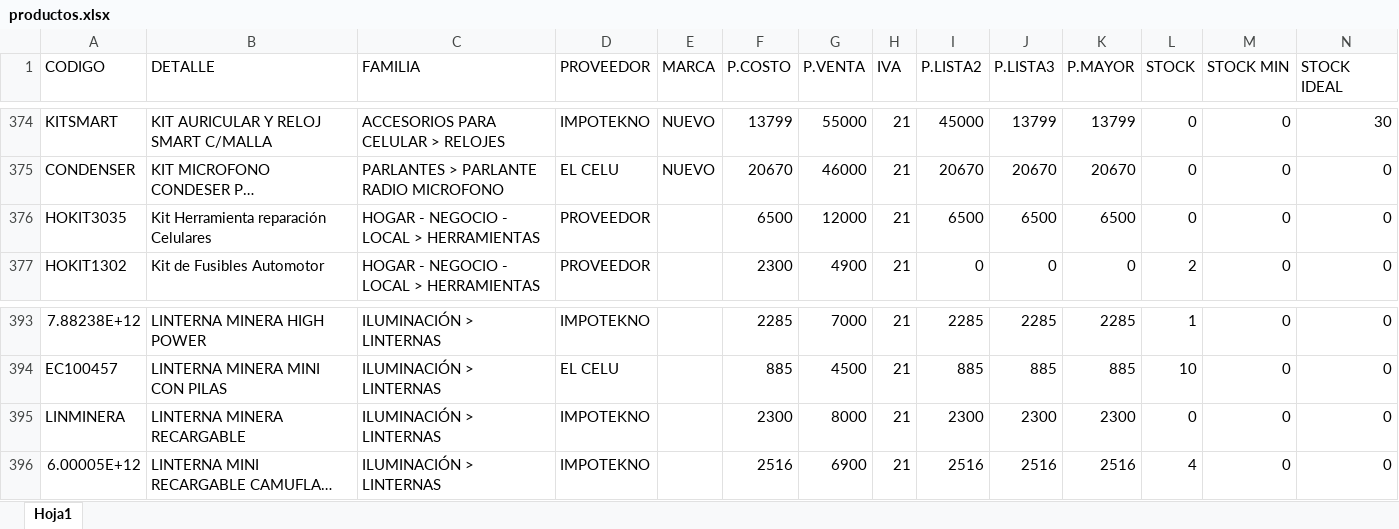
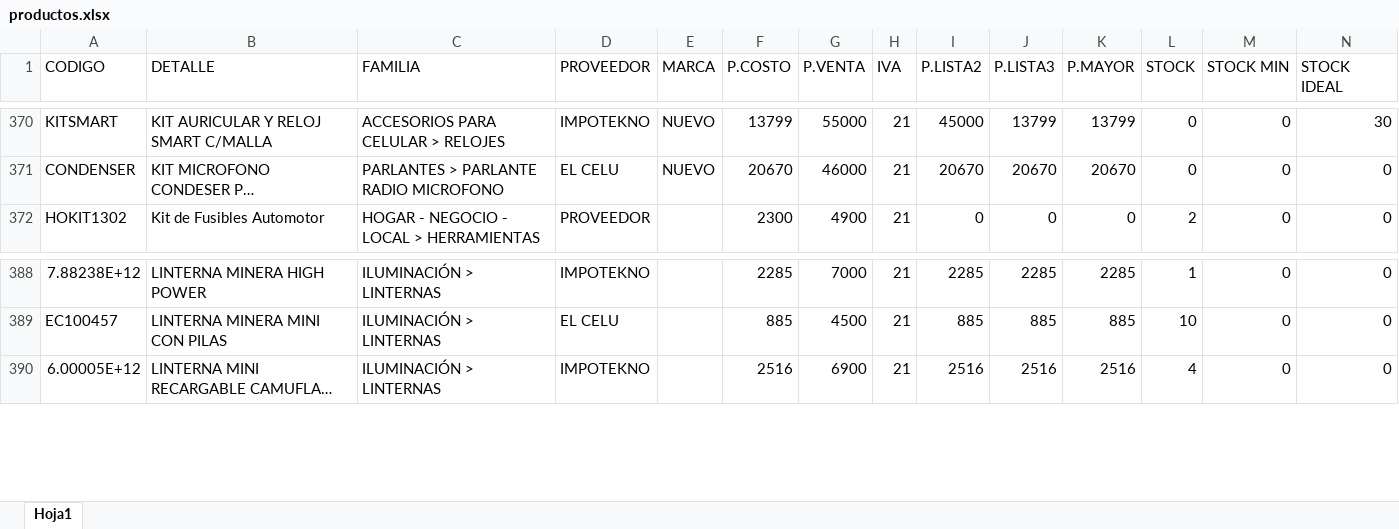
Before and after one commit to matias95ap/novacenter, an Excel workbook: tienda/productos.xlsx, sheet Hoja1, drawn as a sheet; only a part is shown, gaps mark what is left out; long unchanged cells end in …; values as stored, in another font and other column widths than the file's, no borders; the diff covers the shown part only; the diff names each change by its address in the sheet, - before the commit and + after, or states it on an @@ line.

```diff
--- a/tienda/productos.xlsx (sheet Hoja1)
+++ b/tienda/productos.xlsx (sheet Hoja1)
-row 376: HOKIT3035 | Kit Herramienta reparación Celulares | HOGAR - NEGOCIO - LOCAL > HERRAMIENTAS | PROVEEDOR |  | 6500 | 12000 | 21 | 6500 | 6500 | 6500 | 0 | 0 | 0
-row 395: LINMINERA | LINTERNA MINERA RECARGABLE | ILUMINACIÓN > LINTERNAS | IMPOTEKNO |  | 2300 | 8000 | 21 | 2300 | 2300 | 2300 | 0 | 0 | 0
```
Also changed, not shown: 6 removed rows elsewhere in this sheet.
